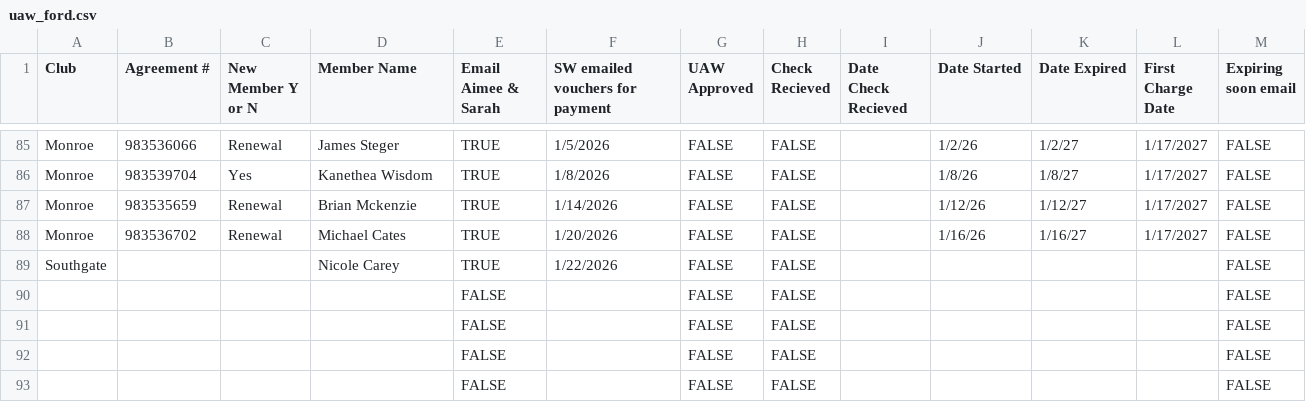
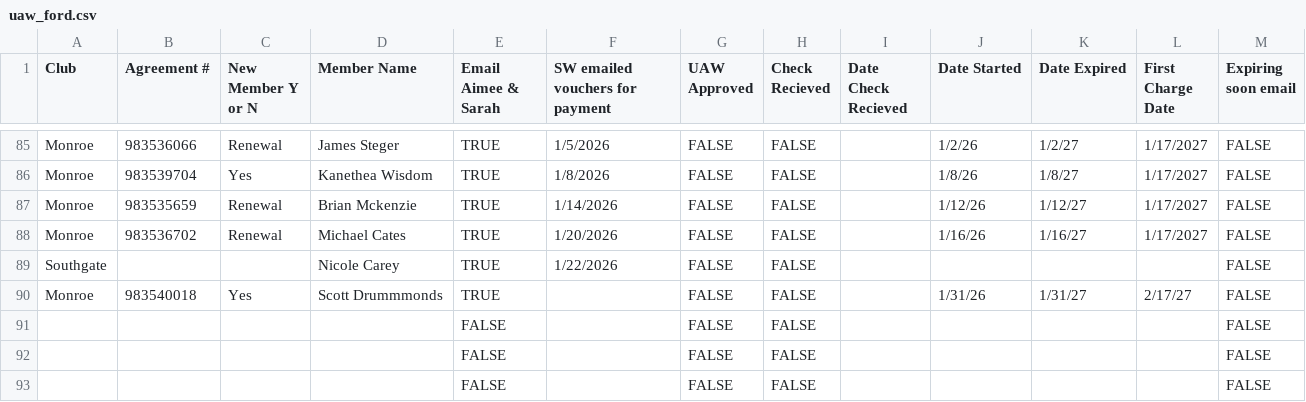
Before and after one commit to ezcpu/HW-Dashboard, a CSV file: data/uaw_ford.csv, drawn as a sheet; only a part is shown, gaps mark what is left out.

```diff
--- a/data/uaw_ford.csv
+++ b/data/uaw_ford.csv
@@ -89,3 +89,3 @@ Monroe,983536702,Renewal,Michael Cates,TRUE,1/20/2026,FALSE,FALSE,,1/16/26,1/16/
 Southgate,,,Nicole Carey,TRUE,1/22/2026,FALSE,FALSE,,,,,FALSE
-,,,,FALSE,,FALSE,FALSE,,,,,FALSE
+Monroe,983540018,Yes,Scott Drummmonds,TRUE,,FALSE,FALSE,,1/31/26,1/31/27,2/17/27,FALSE
 ,,,,FALSE,,FALSE,FALSE,,,,,FALSE
```
Also changed, not shown: 1 other file.
